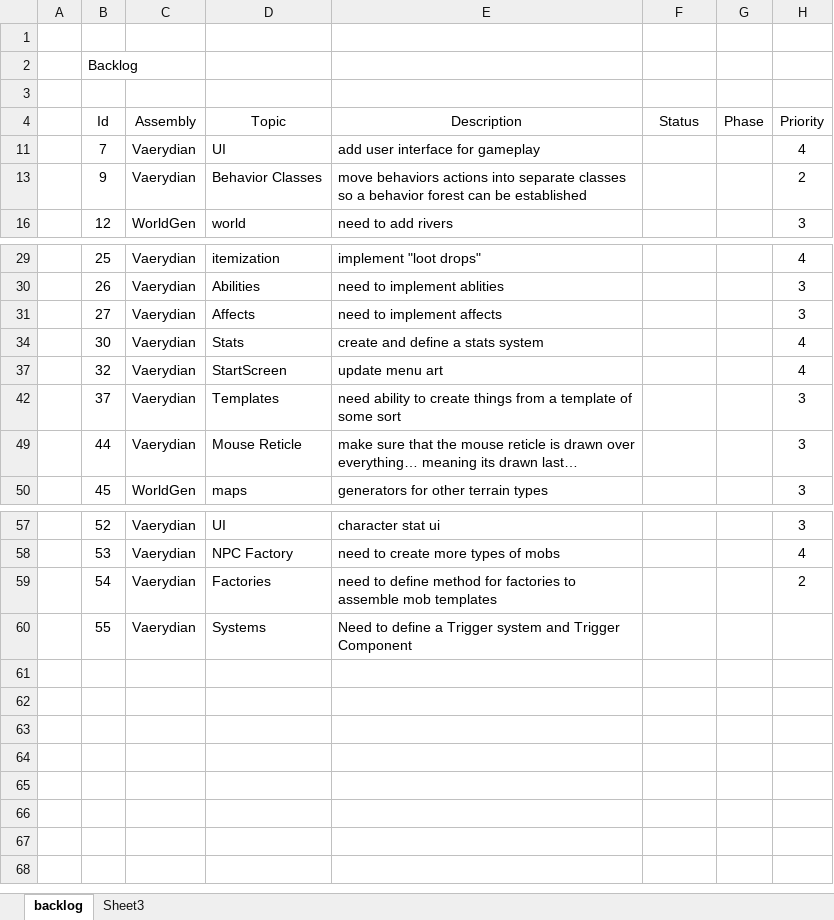
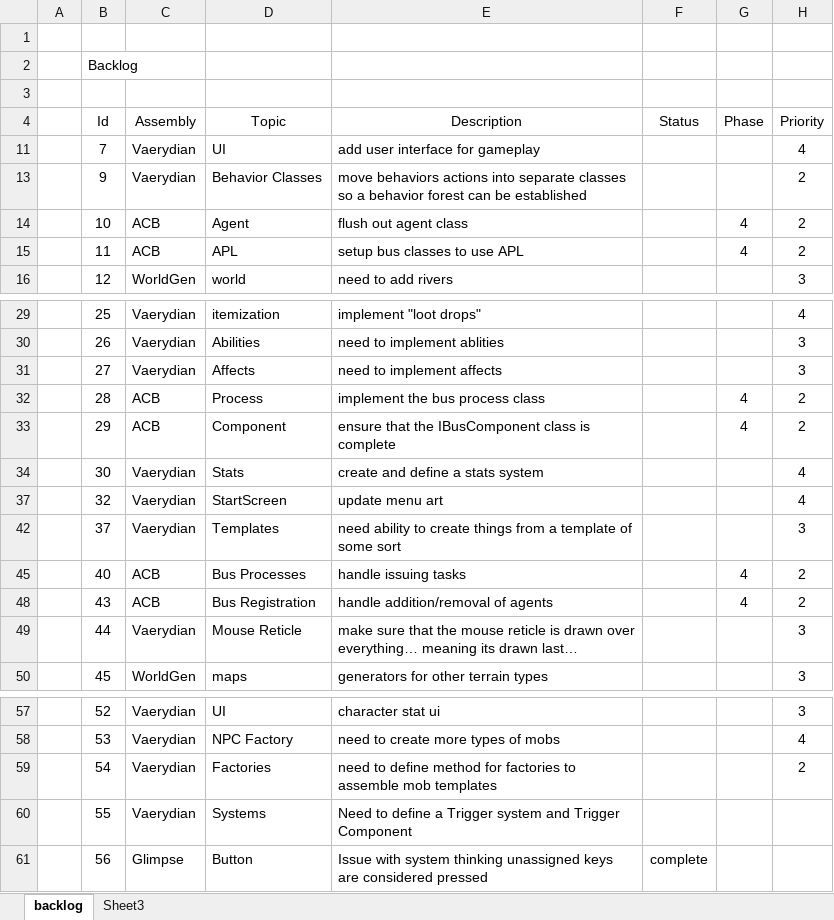
Before and after one commit to DarkLotus/Vaerydian, an Excel workbook: tasks.xlsx, sheet backlog, drawn as a sheet; only a part is shown, gaps mark what is left out; values as stored, in another font and other column widths than the file's, no borders; table styles not drawn; the diff names each change by its address in the sheet, - before the commit and + after, or states it on an @@ line.

Commit message:
minor changes
re-enabled the ACB - i'll complete it
updated methods in vector helper to be more useful
minor tweaks in start screen
udpated task list

```diff
--- a/tasks.xlsx (sheet backlog)
+++ b/tasks.xlsx (sheet backlog)
+row 14:  | 10 | ACB | Agent | flush out agent class |  | 4 | 2
+row 15:  | 11 | ACB | APL | setup bus classes to use APL |  | 4 | 2
+row 32:  | 28 | ACB | Process | implement the bus process class |  | 4 | 2
+row 33:  | 29 | ACB | Component | ensure that the IBusComponent class is complete |  | 4 | 2
+row 45:  | 40 | ACB | Bus Processes | handle issuing tasks |  | 4 | 2
+row 48:  | 43 | ACB | Bus Registration | handle addition/removal of agents |  | 4 | 2
+row 61:  | 56 | Glimpse | Button | Issue with system thinking unassigned keys are considered pressed | complete
```
Also changed, not shown: hidden cells, 3 other files.
